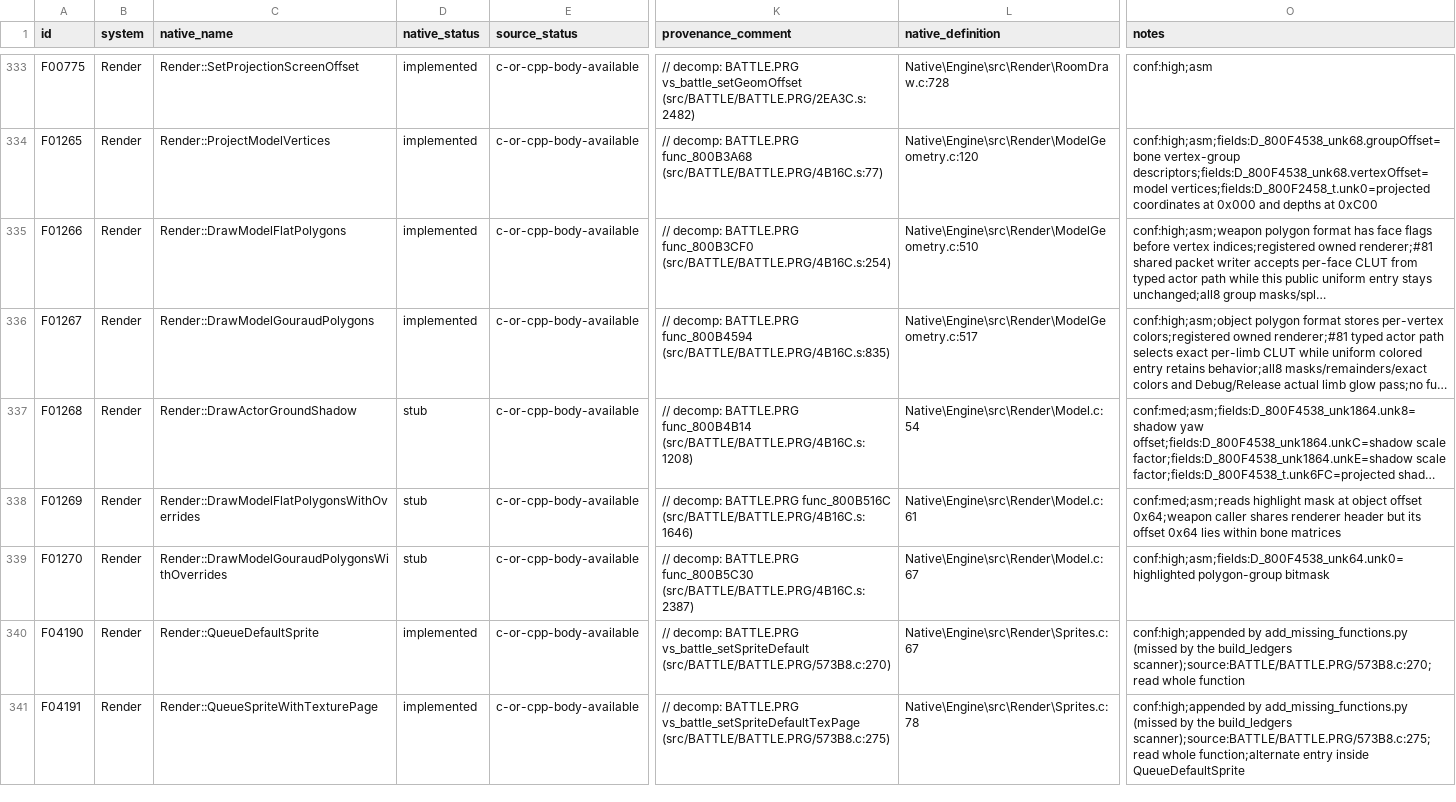
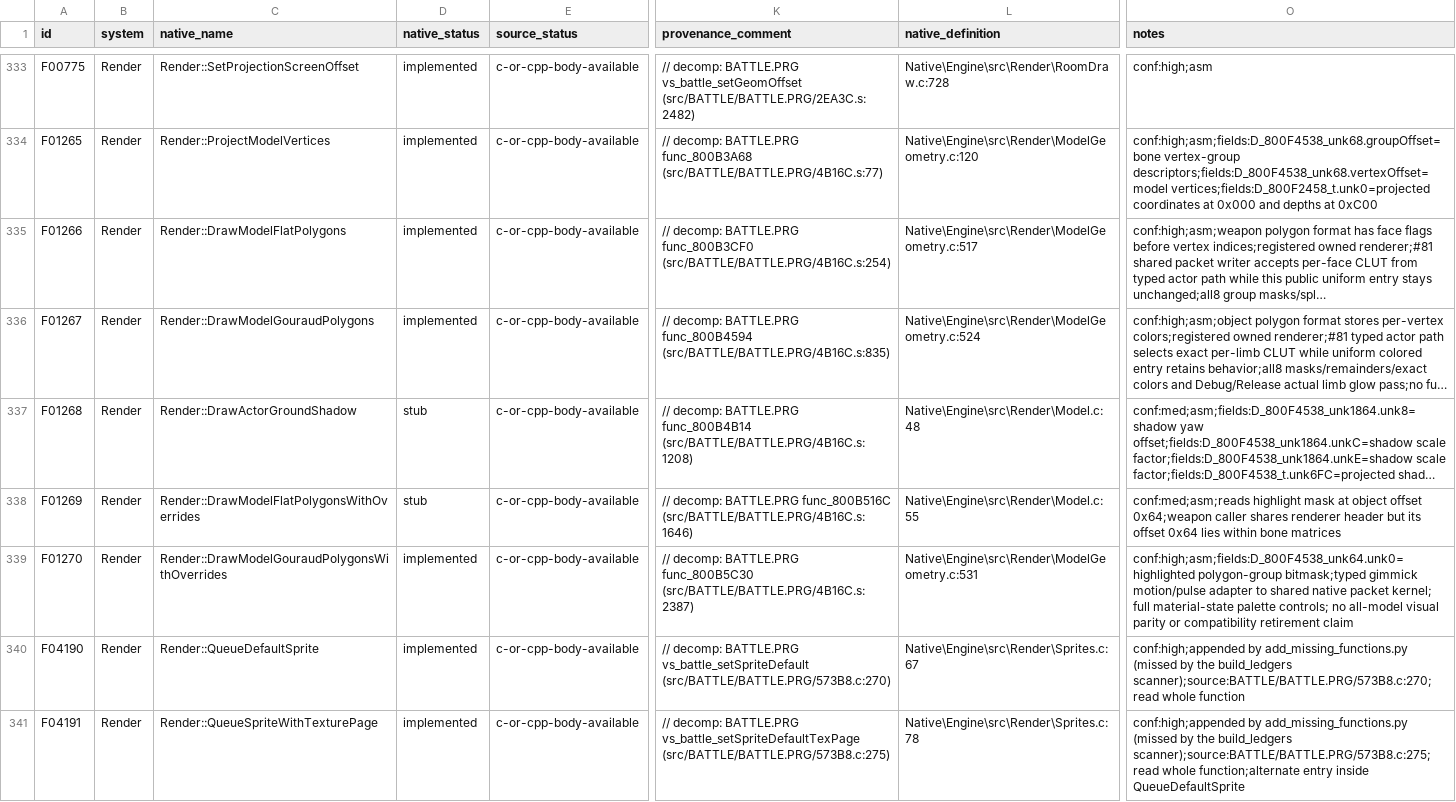
Before and after one commit to JEschete/VS-NativePort, a CSV file: Docs/ASSEMBLY_GAP_COVERAGE.csv, drawn as a sheet; only a part is shown, gaps mark what is left out; long unchanged cells end in …; the diff names each change by its address in the sheet, - before the commit and + after, or states it on an @@ line.

```diff
--- a/Docs/ASSEMBLY_GAP_COVERAGE.csv
+++ b/Docs/ASSEMBLY_GAP_COVERAGE.csv
-L335 (native_definition): Native\Engine\src\Render\ModelGeometry.c:510
+L335 (native_definition): Native\Engine\src\Render\ModelGeometry.c:517
-L336 (native_definition): Native\Engine\src\Render\ModelGeometry.c:517
+L336 (native_definition): Native\Engine\src\Render\ModelGeometry.c:524
-L337 (native_definition): Native\Engine\src\Render\Model.c:54
+L337 (native_definition): Native\Engine\src\Render\Model.c:48
-L338 (native_definition): Native\Engine\src\Render\Model.c:61
+L338 (native_definition): Native\Engine\src\Render\Model.c:55
-D339 (native_status): stub
+D339 (native_status): implemented
-L339 (native_definition): Native\Engine\src\Render\Model.c:67
+L339 (native_definition): Native\Engine\src\Render\ModelGeometry.c:531
-O339 (notes): conf:high;asm;fields:D_800F4538_unk64.unk0=highlighted polygon-group bitmask
+O339 (notes): conf:high;asm;fields:D_800F4538_unk64.unk0=highlighted polygon-group bitmask;typed gimmick motion/pulse adapter to shared native packet kernel; full material-state palette controls; no all-model visual parity or compatibility retirement claim
```
Also changed, not shown: Docs/ASSEMBLY_GAPS.csv, tools/port/owned.csv, 12 other files.
